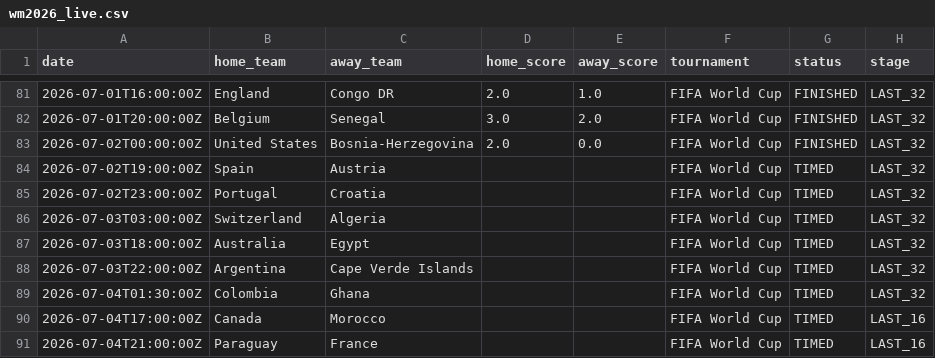
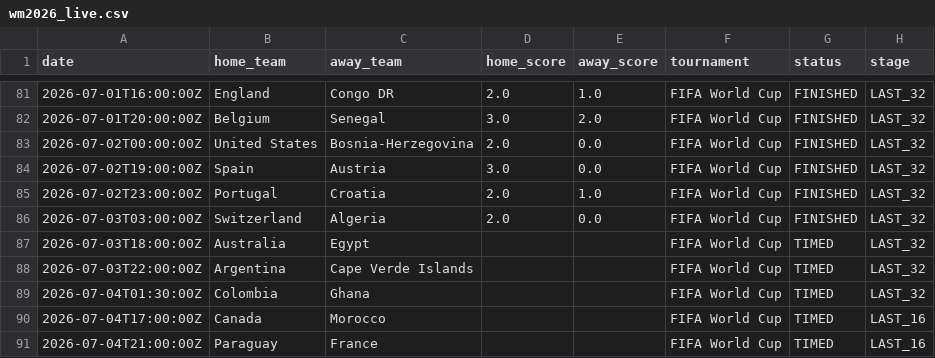
Before and after one commit to sauterjoshua/GoalPredictionEngine, a CSV file: data/raw/wm2026_live.csv, drawn as a sheet; only a part is shown, gaps mark what is left out.

```diff
--- a/data/raw/wm2026_live.csv
+++ b/data/raw/wm2026_live.csv
@@ -83,5 +83,5 @@ date,home_team,away_team,home_score,away_score,tournament,status,stage
 2026-07-02T00:00:00Z,United States,Bosnia-Herzegovina,2.0,0.0,FIFA World Cup,FINISHED,LAST_32
-2026-07-02T19:00:00Z,Spain,Austria,,,FIFA World Cup,TIMED,LAST_32
-2026-07-02T23:00:00Z,Portugal,Croatia,,,FIFA World Cup,TIMED,LAST_32
-2026-07-03T03:00:00Z,Switzerland,Algeria,,,FIFA World Cup,TIMED,LAST_32
+2026-07-02T19:00:00Z,Spain,Austria,3.0,0.0,FIFA World Cup,FINISHED,LAST_32
+2026-07-02T23:00:00Z,Portugal,Croatia,2.0,1.0,FIFA World Cup,FINISHED,LAST_32
+2026-07-03T03:00:00Z,Switzerland,Algeria,2.0,0.0,FIFA World Cup,FINISHED,LAST_32
 2026-07-03T18:00:00Z,Australia,Egypt,,,FIFA World Cup,TIMED,LAST_32
```
Also changed, not shown: data/processed/prediction_history.csv, data/processed/predictions.csv.
